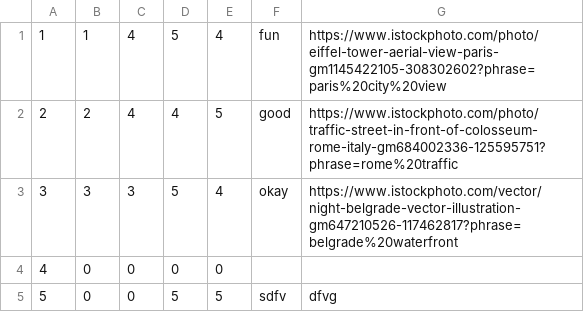
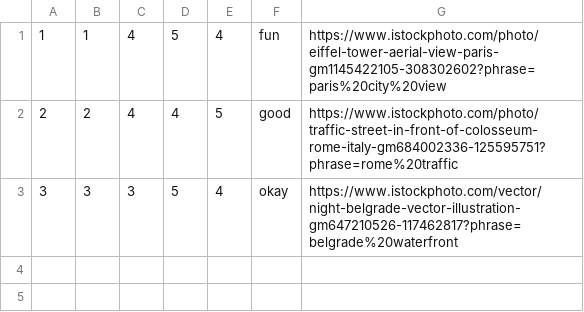
Before and after one commit to Batranovic/sims, a CSV file: WpfApp1/WpfApp1/Resources/Data/ratingTourAndGuide.csv, drawn as a sheet; the diff names each change by its address in the sheet, - before the commit and + after, or states it on an @@ line.

```diff
--- a/WpfApp1/WpfApp1/Resources/Data/ratingTourAndGuide.csv
+++ b/WpfApp1/WpfApp1/Resources/Data/ratingTourAndGuide.csv
-row 4: 4 | 0 | 0 | 0 | 0
-row 5: 5 | 0 | 0 | 5 | 5 | sdfv | dfvg
```
Also changed, not shown: 15 other files.
